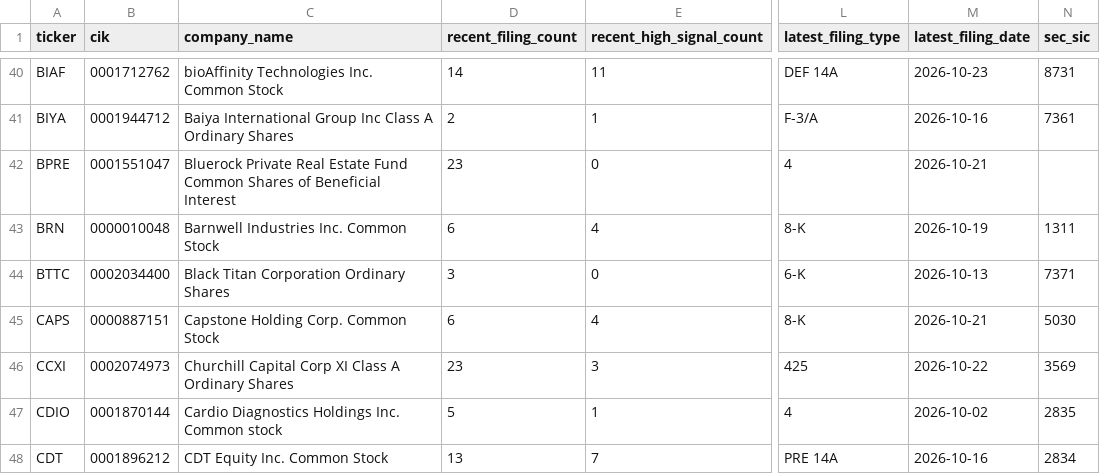
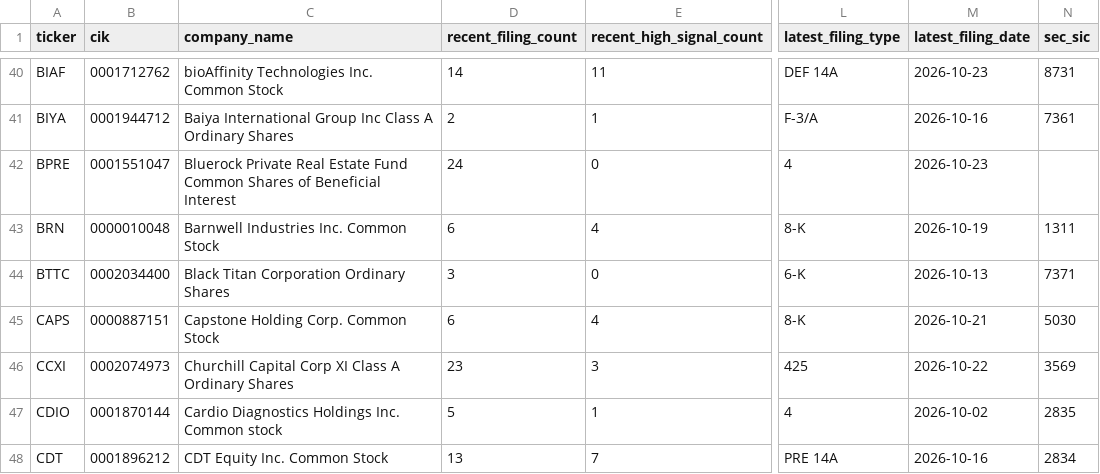
Before and after one commit to Kastnermj/mysterymachine, a CSV file: data/processed/sec_filing_flags.csv, drawn as a sheet; only a part is shown, gaps mark what is left out; the diff names each change by its address in the sheet, - before the commit and + after, or states it on an @@ line.

```diff
--- a/data/processed/sec_filing_flags.csv
+++ b/data/processed/sec_filing_flags.csv
-D42 (recent_filing_count): 23
+D42 (recent_filing_count): 24
-M42 (latest_filing_date): 2026-10-21
+M42 (latest_filing_date): 2026-10-23
```
Also changed, not shown: data/processed/price_history_features.csv, data/processed/research_batch.csv, 6 other files.
